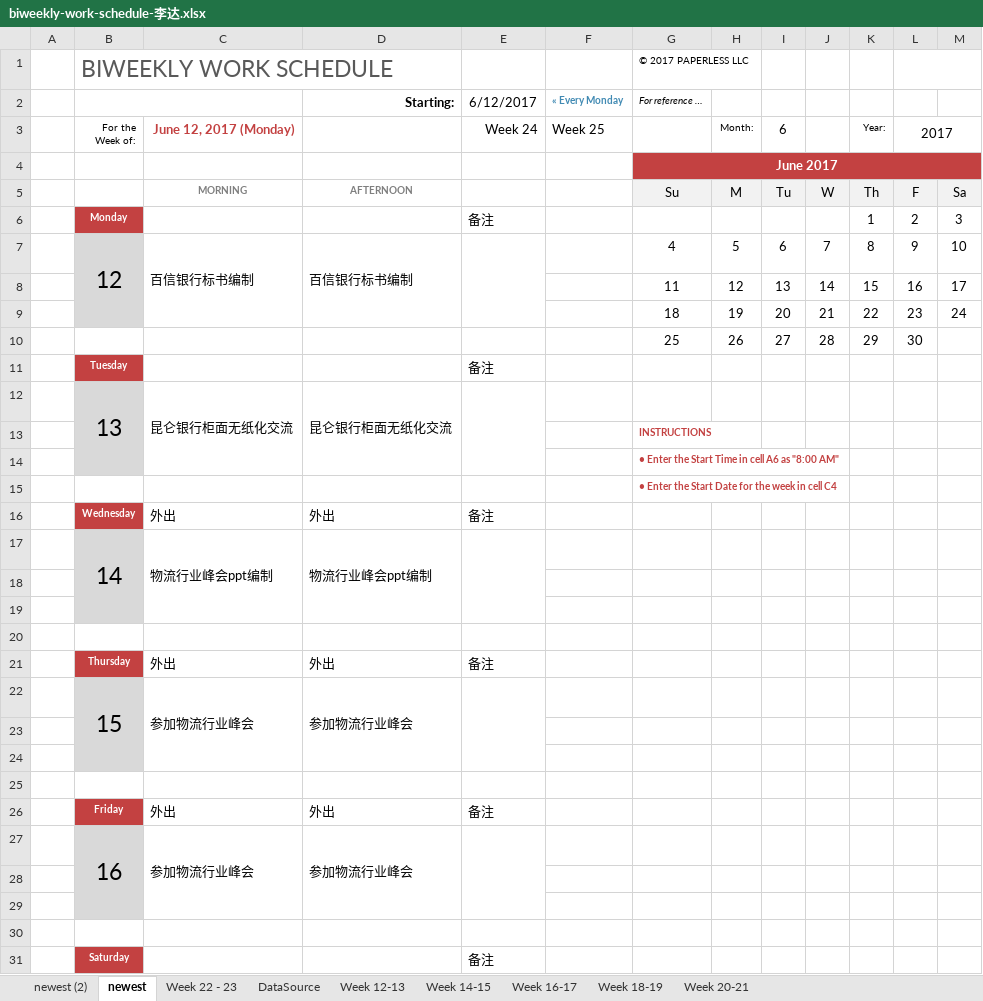
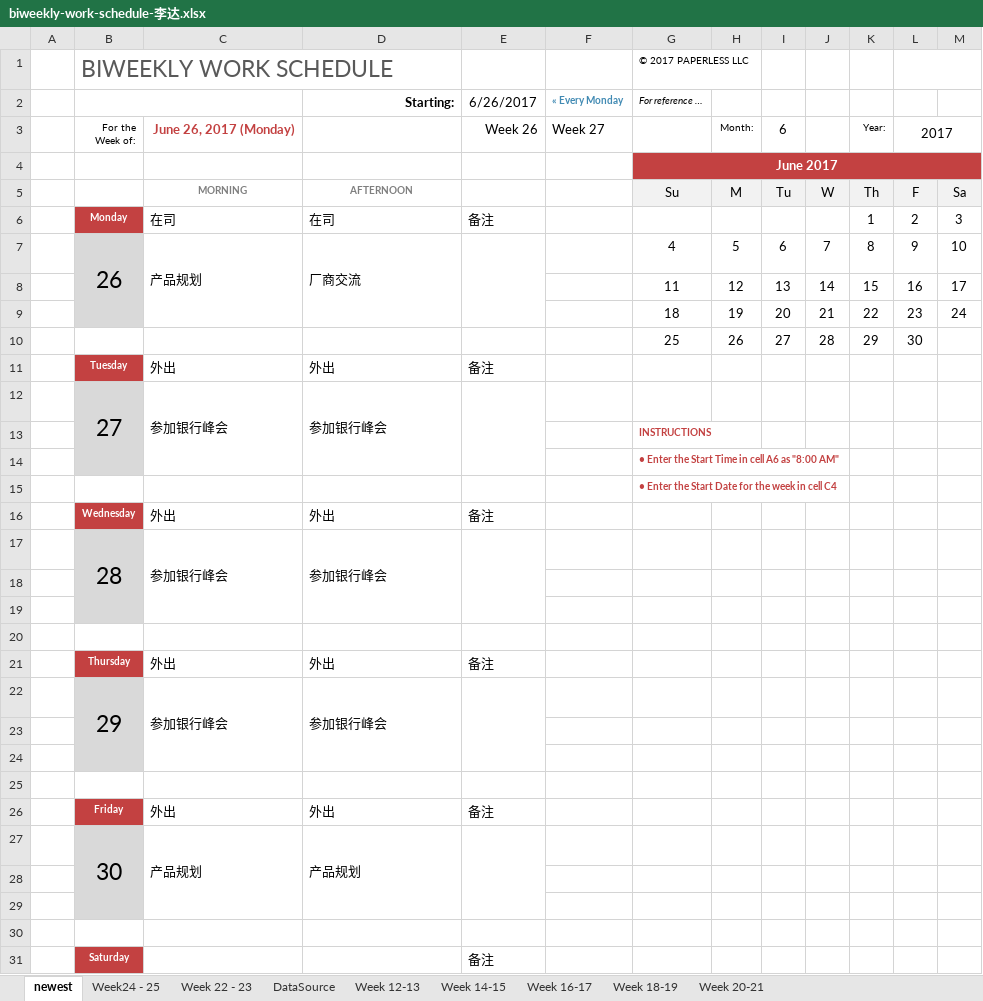
Before and after one commit to hongricfca/Project-Process-library, an Excel workbook: Weekly Schedule/biweekly-work-schedule-李达.xlsx, sheet newest, drawn as a sheet; only a part is shown; values as stored, in another font and other column widths than the file's, no borders; removed rows and columns are numbered as before the commit, all else as after; the diff covers the shown part only; the diff names each change by its address in the sheet, - before the commit and + after, or states it on an @@ line.

```diff
--- a/Weekly Schedule/biweekly-work-schedule-李达.xlsx (sheet newest)
+++ b/Weekly Schedule/biweekly-work-schedule-李达.xlsx (sheet newest)
-sheet tab: newest (2)
+sheet tab: Week24 - 25
-E2: 6/12/2017
+E2: 6/26/2017
-C3: June 12, 2017 (Monday)
+C3: June 26, 2017 (Monday)
-E3 (6/26/2017): Week 24
+E3 (6/26/2017): Week 26
-F3 (« Every Monday): Week 25
+F3 (« Every Monday): Week 27
-C6: (empty)
+C6: 在司
-D6 (Starting:): (empty)
+D6 (Starting:): 在司
-B7: 12
+B7: 26
-C7: 百信银行标书编制
+C7: 产品规划
-D7 (Starting:): 百信银行标书编制
+D7 (Starting:): 厂商交流
-C11: (empty)
+C11: 外出
-D11 (Starting:): (empty)
+D11 (Starting:): 外出
-row 12:  | 13 | 昆仑银行柜面无纸化交流 | 昆仑银行柜面无纸化交流
+row 12:  | 27 | 参加银行峰会 | 参加银行峰会
-row 17:  | 14 | 物流行业峰会ppt编制 | 物流行业峰会ppt编制
+row 17:  | 28 | 参加银行峰会 | 参加银行峰会
-row 22:  | 15 | 参加物流行业峰会 | 参加物流行业峰会
+row 22:  | 29 | 参加银行峰会 | 参加银行峰会
-row 27:  | 16 | 参加物流行业峰会 | 参加物流行业峰会
+row 27:  | 30 | 产品规划 | 产品规划
```
Also changed, not shown: 5 added rows, 5 removed rows and 5 edited cells elsewhere in this sheet.
